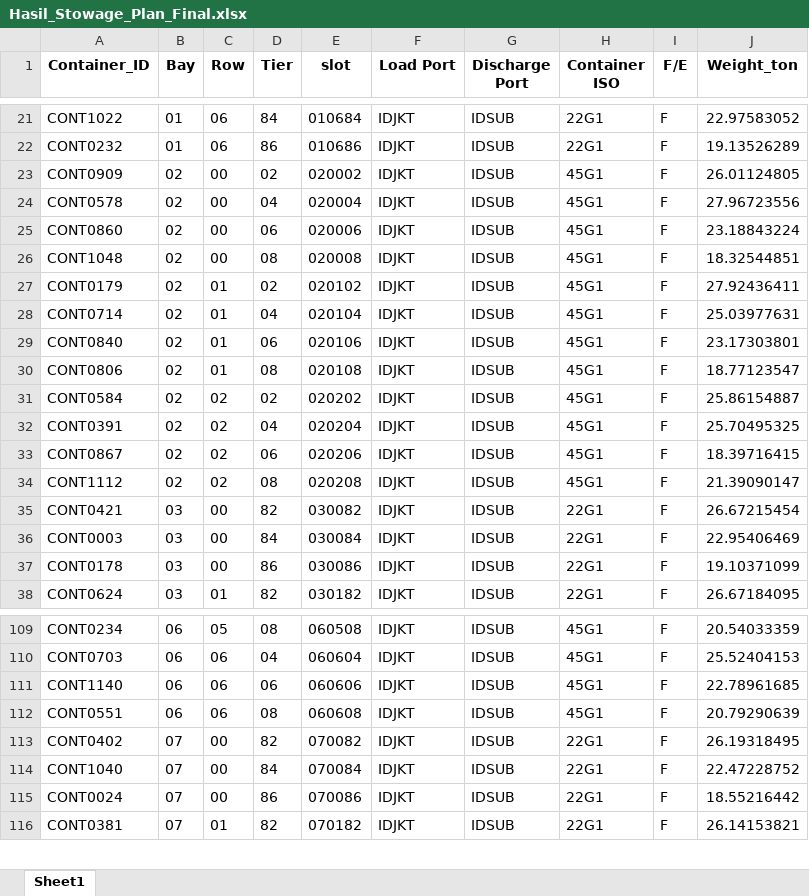
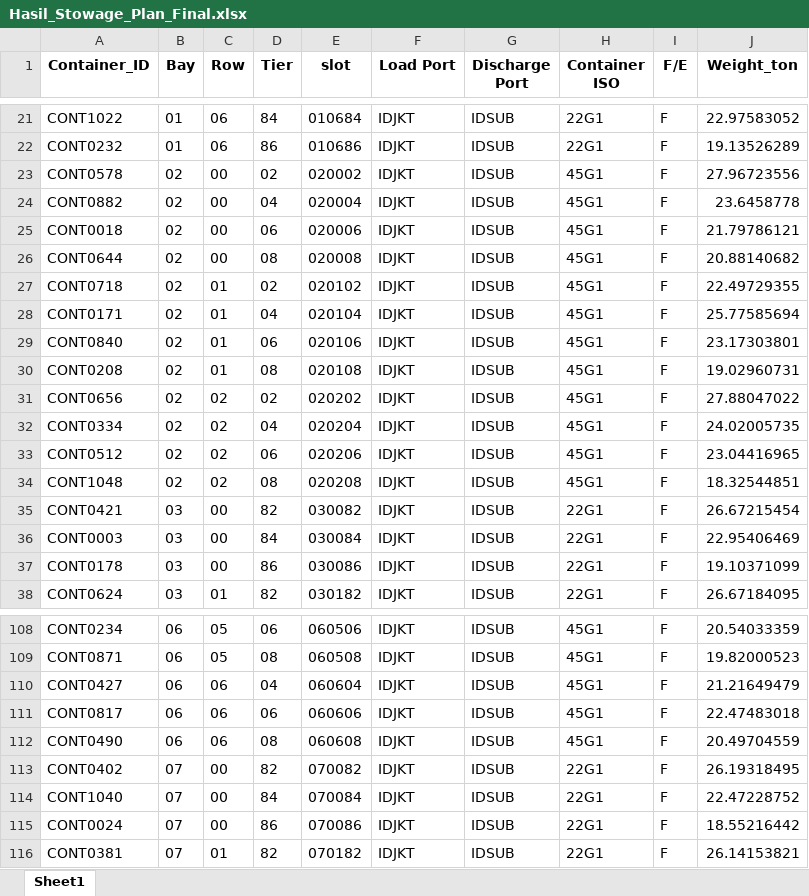
Before and after one commit to MitchyMichael/implementasi_containerstowage, an Excel workbook: export/Hasil_Stowage_Plan_Final.xlsx, sheet Sheet1, drawn as a sheet; only a part is shown, gaps mark what is left out; values as stored, in another font and other column widths than the file's, no borders; removed rows and columns are numbered as before the commit, all else as after; the diff covers the shown part only; the diff names each change by its address in the sheet, - before the commit and + after, or states it on an @@ line.

```diff
--- a/export/Hasil_Stowage_Plan_Final.xlsx (sheet Sheet1)
+++ b/export/Hasil_Stowage_Plan_Final.xlsx (sheet Sheet1)
-row 23: CONT0909 | 02 | 00 | 02 | 020002 | IDJKT | IDSUB | 45G1 | F | 26.01124805
-D23 (Tier): 04
+D23 (Tier): 02
-E23 (slot): 020004
+E23 (slot): 020002
+row 24: CONT0882 | 02 | 00 | 04 | 020004 | IDJKT | IDSUB | 45G1 | F | 23.6458778
-A25 (Container_ID): CONT0860
+A25 (Container_ID): CONT0018
-J25 (Weight_ton): 23.18843224
+J25 (Weight_ton): 21.79786121
-A26 (Container_ID): CONT1048
+A26 (Container_ID): CONT0644
-J26 (Weight_ton): 18.32544851
+J26 (Weight_ton): 20.88140682
-A27 (Container_ID): CONT0179
+A27 (Container_ID): CONT0718
-J27 (Weight_ton): 27.92436411
+J27 (Weight_ton): 22.49729355
-A28 (Container_ID): CONT0714
+A28 (Container_ID): CONT0171
-J28 (Weight_ton): 25.03977631
+J28 (Weight_ton): 25.77585694
-A30 (Container_ID): CONT0806
+A30 (Container_ID): CONT0208
-J30 (Weight_ton): 18.77123547
+J30 (Weight_ton): 19.02960731
-A31 (Container_ID): CONT0584
+A31 (Container_ID): CONT0656
-J31 (Weight_ton): 25.86154887
+J31 (Weight_ton): 27.88047022
-A32 (Container_ID): CONT0391
+A32 (Container_ID): CONT0334
-J32 (Weight_ton): 25.70495325
+J32 (Weight_ton): 24.02005735
-A33 (Container_ID): CONT0867
+A33 (Container_ID): CONT0512
-J33 (Weight_ton): 18.39716415
+J33 (Weight_ton): 23.04416965
-A34 (Container_ID): CONT1112
+A34 (Container_ID): CONT1048
-J34 (Weight_ton): 21.39090147
+J34 (Weight_ton): 18.32544851
-D108 (Tier): 08
+D108 (Tier): 06
-E108 (slot): 060508
+E108 (slot): 060506
+row 109: CONT0871 | 06 | 05 | 08 | 060508 | IDJKT | IDSUB | 45G1 | F | 19.82000523
-A110 (Container_ID): CONT0703
+A110 (Container_ID): CONT0427
-J110 (Weight_ton): 25.52404153
+J110 (Weight_ton): 21.21649479
-A111 (Container_ID): CONT1140
+A111 (Container_ID): CONT0817
-J111 (Weight_ton): 22.78961685
+J111 (Weight_ton): 22.47483018
-A112 (Container_ID): CONT0551
+A112 (Container_ID): CONT0490
-J112 (Weight_ton): 20.79290639
+J112 (Weight_ton): 20.49704559
```
Also changed, not shown: 1 removed row and 244 edited cells elsewhere in this sheet, 2 other files.
